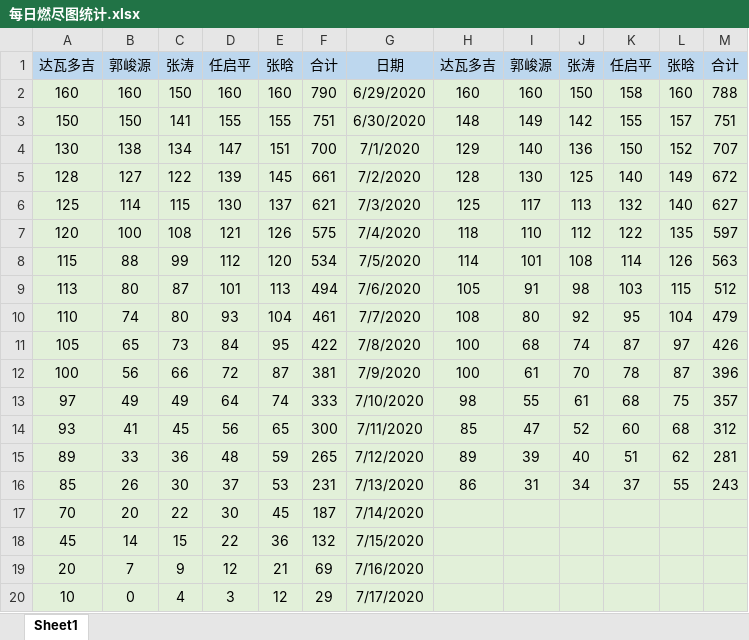
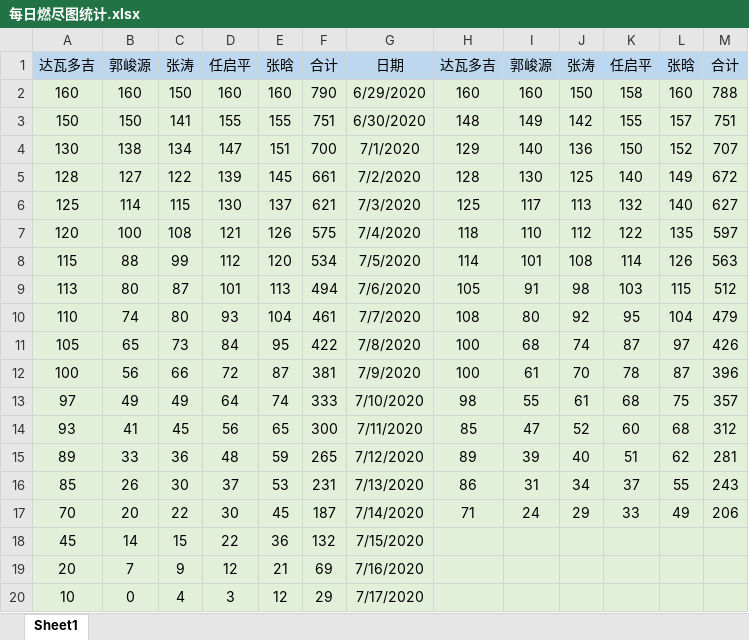
Before and after one commit to loungers/Python-listening-to-online-music, an Excel workbook: 燃尽图(每日更新)/每日燃尽图统计.xlsx, sheet Sheet1, drawn as a sheet; values as stored, in another font and other column widths than the file's, no borders; the diff names each change by its address in the sheet, - before the commit and + after, or states it on an @@ line.

```diff
--- a/燃尽图(每日更新)/每日燃尽图统计.xlsx (sheet Sheet1)
+++ b/燃尽图(每日更新)/每日燃尽图统计.xlsx (sheet Sheet1)
-H17: (empty)
+H17: 71
-I17: (empty)
+I17: 24
-J17: (empty)
+J17: 29
-K17: (empty)
+K17: 33
-L17: (empty)
+L17: 49
-M17: (empty)
+M17: 206
```
Also changed, not shown: 14 other files.
